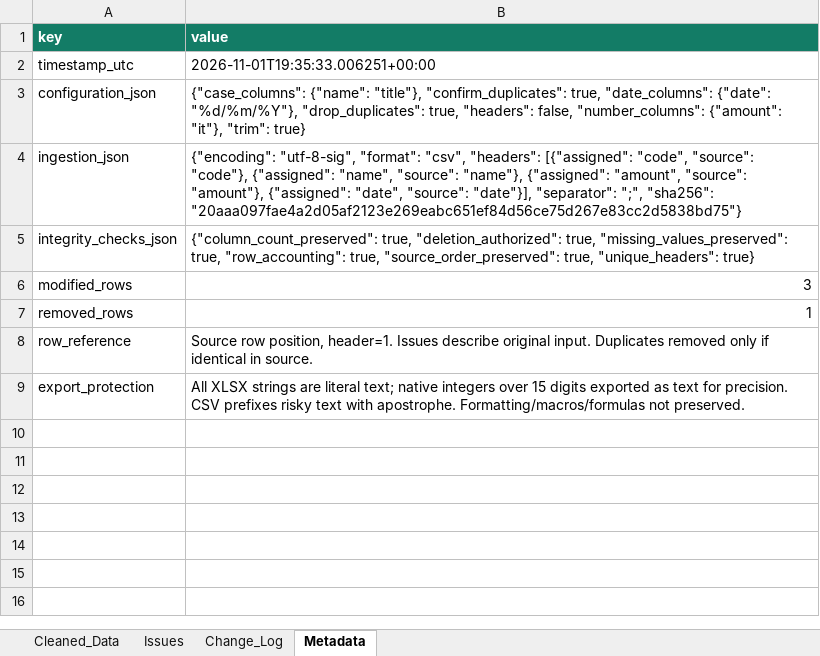
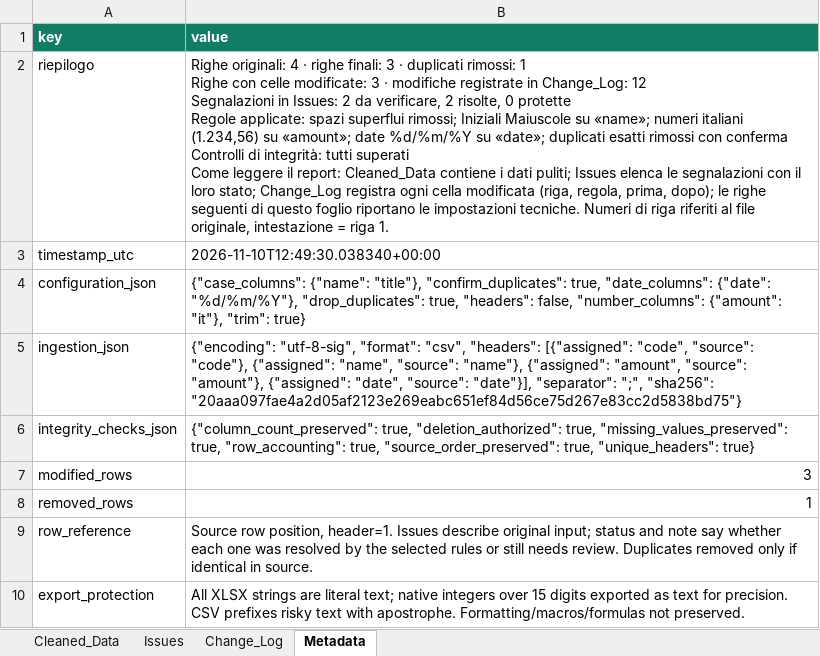
Before and after one commit to GaetanoGennusa/excel-cleaner-pro, an Excel workbook: demo/10_report.xlsx, sheet Metadata, drawn as a sheet; values as stored, in another font and other column widths than the file's, no borders; addresses are those after the commit; ↵ is a line break in a cell; the diff names each change by its address in the sheet, - before the commit and + after, or states it on an @@ line.

```diff
--- a/demo/10_report.xlsx (sheet Metadata)
+++ b/demo/10_report.xlsx (sheet Metadata)
+row 2: riepilogo | Righe originali: 4 · righe finali: 3 · duplicati rimossi: 1 ↵ Righe con celle modificate: 3 · modifiche registrate in Change_Log: 12 ↵ Segnalazioni in Issues: 2 da verificare, 2 risolte, 0 protette ↵ Regole applicate: spazi superflui rimossi; Iniziali Maiuscole su «name»; numeri italiani (1.234,56) su «amount»; date %d/%m/%Y su «date»; duplicati esatti rimossi con conferma ↵ Controlli di integrità: tutti superati ↵ Come leggere il report: Cleaned_Data contiene i dati puliti; Issues elenca le segnalazioni con il loro stato; Change_Log registra ogni cella modificata (riga, regola, prima, dopo); le righe seguenti di questo foglio riportano le impostazioni tecniche. Numeri di riga riferiti al file originale, intestazione = riga 1.
-B3 (value): 2026-11-01T19:35:33.006251+00:00
+B3 (value): 2026-11-10T12:49:30.038340+00:00
-B9 (value): …describe original input. Duplicates removed…
+B9 (value): …describe original input; status and note say whether each one was resolved by the selected rules or still needs review. Duplicates removed…
```
Also changed, not shown: sheet Issues, demo/product_catalog/catalogo_report.xlsx, 14 other files.
